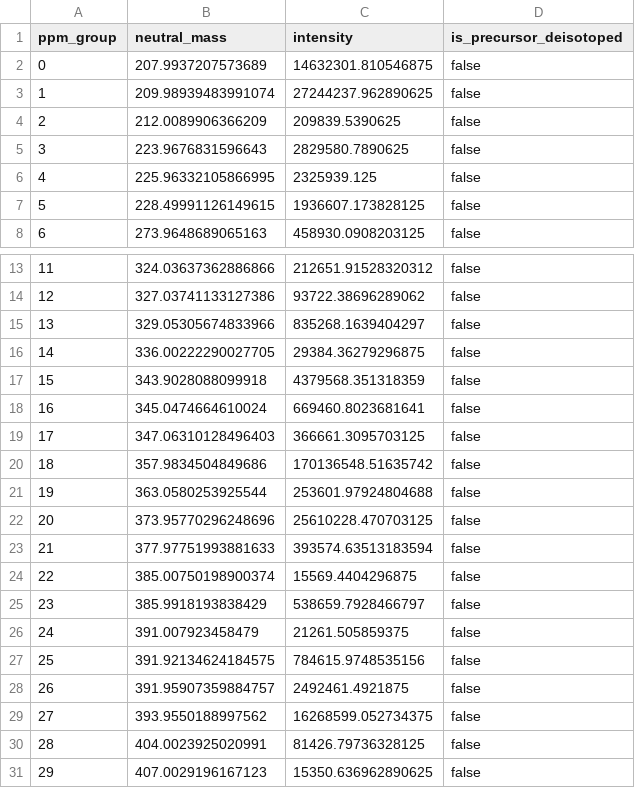
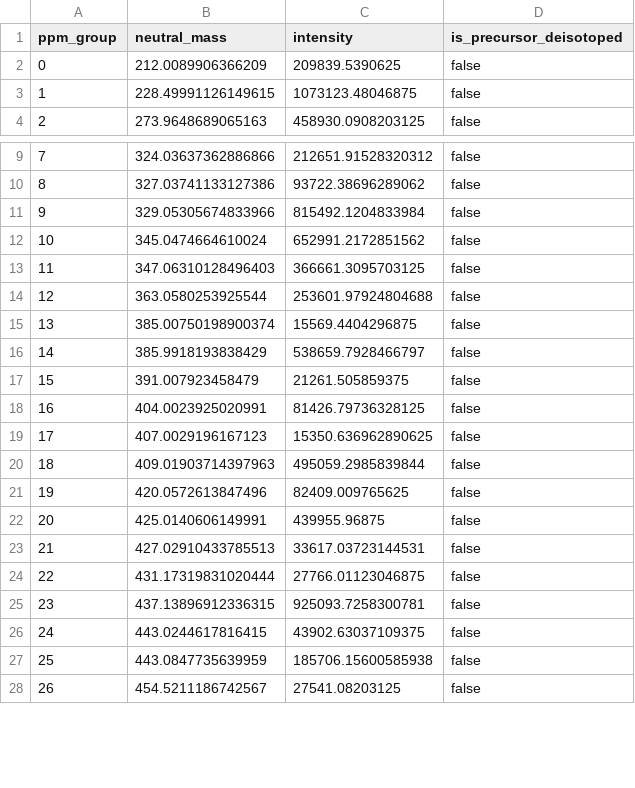
Before and after one commit to spectrseq/spectrseqtools-evaluation, a TSV file: data/experiment/AGAGGCUAAUAGUAAGUUAA/0.tsv, drawn as a sheet; only a part is shown, gaps mark what is left out; the shorter side is filled out with more unchanged rows; removed rows and columns are numbered as before the commit, all else as after; the diff covers the shown part only; the diff names each change by its address in the sheet, - before the commit and + after, or states it on an @@ line.

```diff
--- a/data/experiment/AGAGGCUAAUAGUAAGUUAA/0.tsv
+++ b/data/experiment/AGAGGCUAAUAGUAAGUUAA/0.tsv
-row 2: 0 | 207.9937207573689 | 14632301.810546875 | false
-row 3: 1 | 209.98939483991074 | 27244237.962890625 | false
@@ column A (ppm_group) renumbered from row 2 down @@
-row 5: 3 | 223.9676831596643 | 2829580.7890625 | false
-row 6: 4 | 225.96332105866995 | 2325939.125 | false
-C3 (intensity): 1936607.173828125
+C3 (intensity): 1073123.48046875
-C11 (intensity): 835268.1639404297
+C11 (intensity): 815492.1204833984
-row 16: 14 | 336.00222290027705 | 29384.36279296875 | false
-row 17: 15 | 343.9028088099918 | 4379568.351318359 | false
-C12 (intensity): 669460.8023681641
+C12 (intensity): 652991.2172851562
-row 20: 18 | 357.9834504849686 | 170136548.51635742 | false
-row 22: 20 | 373.95770296248696 | 25610228.470703125 | false
-row 23: 21 | 377.97751993881633 | 393574.63513183594 | false
-row 27: 25 | 391.92134624184575 | 784615.9748535156 | false
-row 28: 26 | 391.95907359884757 | 2492461.4921875 | false
-row 29: 27 | 393.9550188997562 | 16268599.052734375 | false
```
Also changed, not shown: 2 added rows, 19 removed rows and 39 edited cells elsewhere in this file, data/experiment/CAACAAGCGAGAGGUUCGAA/0.tsv, data/experiment/CAGCCCACCACGUGUAGUGGGCCUAGCAGU/0.tsv, 9 other files.
